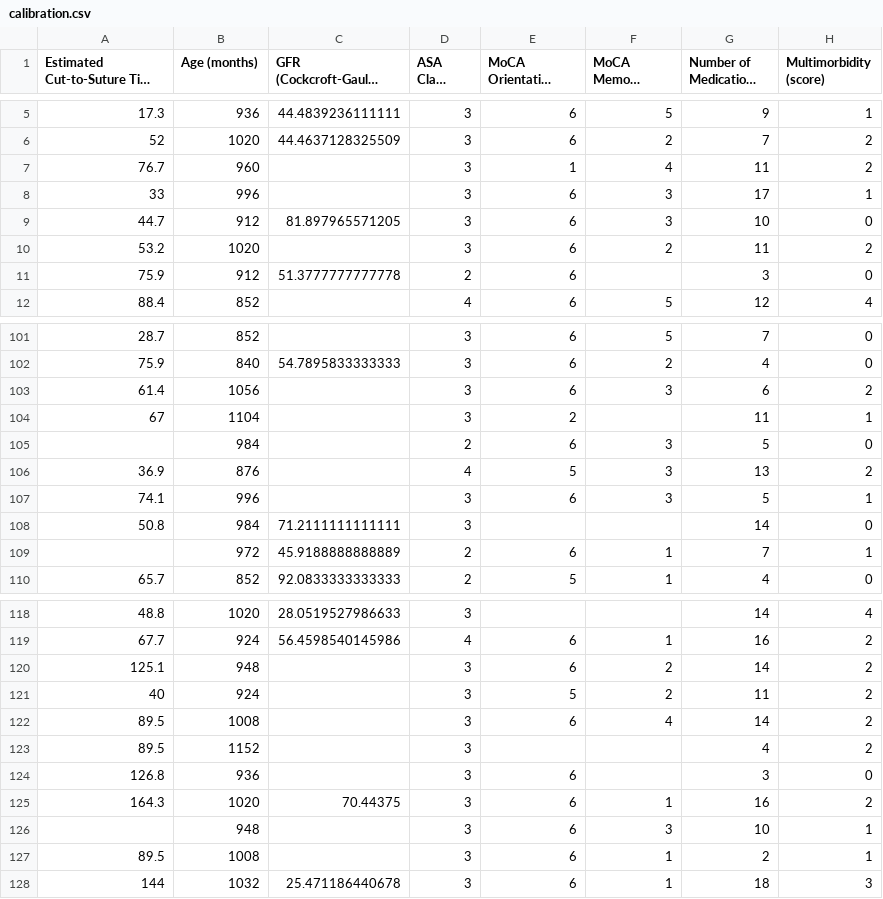
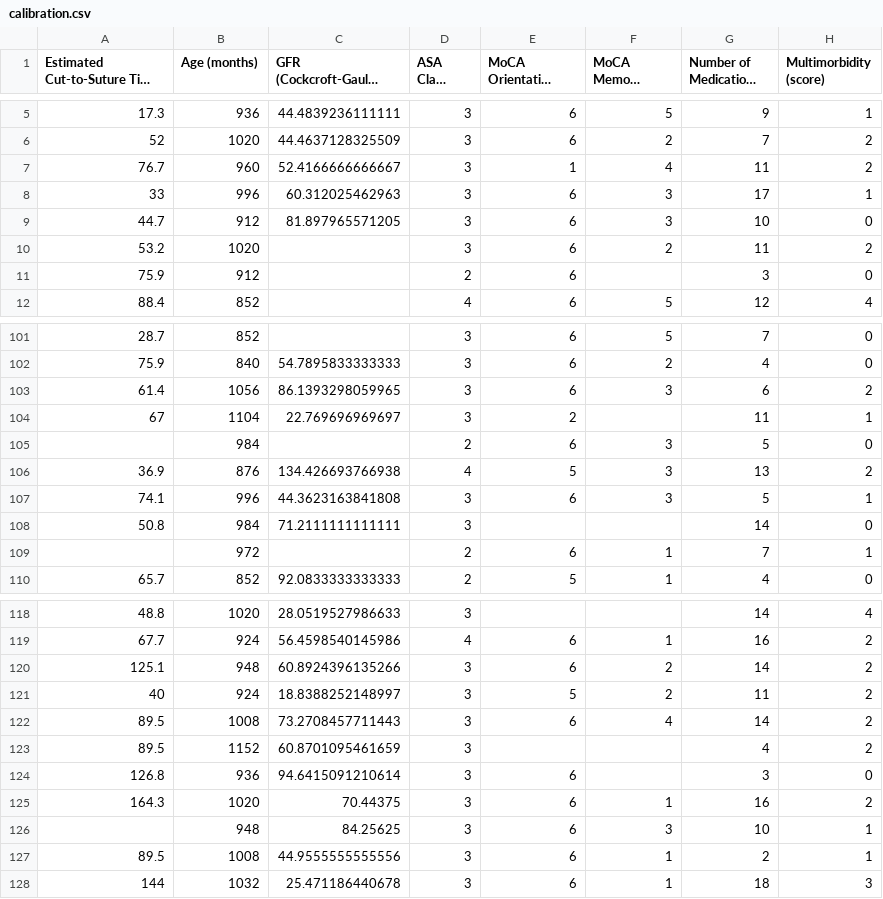
Before and after one commit to IfGF-UUlm/SA_Delirium, a CSV file: data/calibration.csv, drawn as a sheet; only a part is shown, gaps mark what is left out; long unchanged cells end in …; the diff covers the shown part only; the diff names each change by its address in the sheet, - before the commit and + after, or states it on an @@ line.

Commit message:
calibration.csv updated

```diff
--- a/data/calibration.csv
+++ b/data/calibration.csv
-C7 (GFR (Cockcroft-Gault, ml/min)): (empty)
+C7 (GFR (Cockcroft-Gault, ml/min)): 52.4166666666667
-C8 (GFR (Cockcroft-Gault, ml/min)): (empty)
+C8 (GFR (Cockcroft-Gault, ml/min)): 60.312025462963
-C11 (GFR (Cockcroft-Gault, ml/min)): 51.3777777777778
+C11 (GFR (Cockcroft-Gault, ml/min)): (empty)
-C103 (GFR (Cockcroft-Gault, ml/min)): (empty)
+C103 (GFR (Cockcroft-Gault, ml/min)): 86.1393298059965
-C104 (GFR (Cockcroft-Gault, ml/min)): (empty)
+C104 (GFR (Cockcroft-Gault, ml/min)): 22.769696969697
-C106 (GFR (Cockcroft-Gault, ml/min)): (empty)
+C106 (GFR (Cockcroft-Gault, ml/min)): 134.426693766938
-C107 (GFR (Cockcroft-Gault, ml/min)): (empty)
+C107 (GFR (Cockcroft-Gault, ml/min)): 44.3623163841808
-C109 (GFR (Cockcroft-Gault, ml/min)): 45.9188888888889
+C109 (GFR (Cockcroft-Gault, ml/min)): (empty)
-C120 (GFR (Cockcroft-Gault, ml/min)): (empty)
+C120 (GFR (Cockcroft-Gault, ml/min)): 60.8924396135266
-C121 (GFR (Cockcroft-Gault, ml/min)): (empty)
+C121 (GFR (Cockcroft-Gault, ml/min)): 18.8388252148997
-C122 (GFR (Cockcroft-Gault, ml/min)): (empty)
+C122 (GFR (Cockcroft-Gault, ml/min)): 73.2708457711443
-C123 (GFR (Cockcroft-Gault, ml/min)): (empty)
+C123 (GFR (Cockcroft-Gault, ml/min)): 60.8701095461659
-C124 (GFR (Cockcroft-Gault, ml/min)): (empty)
+C124 (GFR (Cockcroft-Gault, ml/min)): 94.6415091210614
-C126 (GFR (Cockcroft-Gault, ml/min)): (empty)
+C126 (GFR (Cockcroft-Gault, ml/min)): 84.25625
-C127 (GFR (Cockcroft-Gault, ml/min)): (empty)
+C127 (GFR (Cockcroft-Gault, ml/min)): 44.9555555555556
```
Also changed, not shown: 15 edited cells elsewhere in this file, 4 other files.
